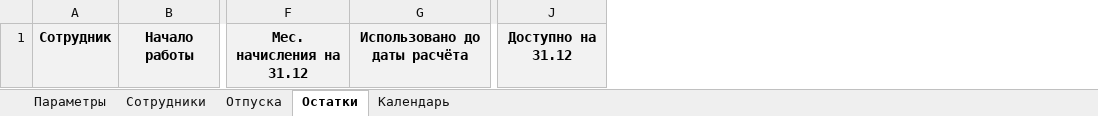
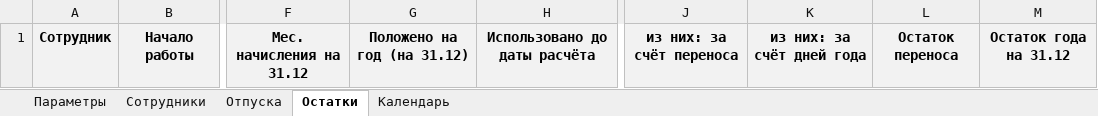
Before and after one commit to murat01042014/obsidian-vault, an Excel workbook: Personal/_документы/2026-11-10/Шаблон - график отпусков и остатки.xlsx, sheet Остатки, drawn as a sheet; only a part is shown, gaps mark what is left out; values as stored, in another font and other column widths than the file's, no borders; removed rows and columns are numbered as before the commit, all else as after; the diff names each change by its address in the sheet, - before the commit and + after, or states it on an @@ line.

```diff
--- a/Personal/_документы/2026-11-10/Шаблон - график отпусков и остатки.xlsx (sheet Остатки)
+++ b/Personal/_документы/2026-11-10/Шаблон - график отпусков и остатки.xlsx (sheet Остатки)
+column G, row 1: Положено на год (на 31.12)
+column J, row 1: из них: за счёт переноса
+column K, row 1: из них: за счёт дней года
+column L, row 1: Остаток переноса
+column M, row 1: Остаток года на 31.12
-column J, row 1: Доступно на 31.12
```
Also changed, not shown: Personal/_документы/2026-11-10/График отпусков и остатки на 2026 (2026-11-10).xlsx, 2 other files.
